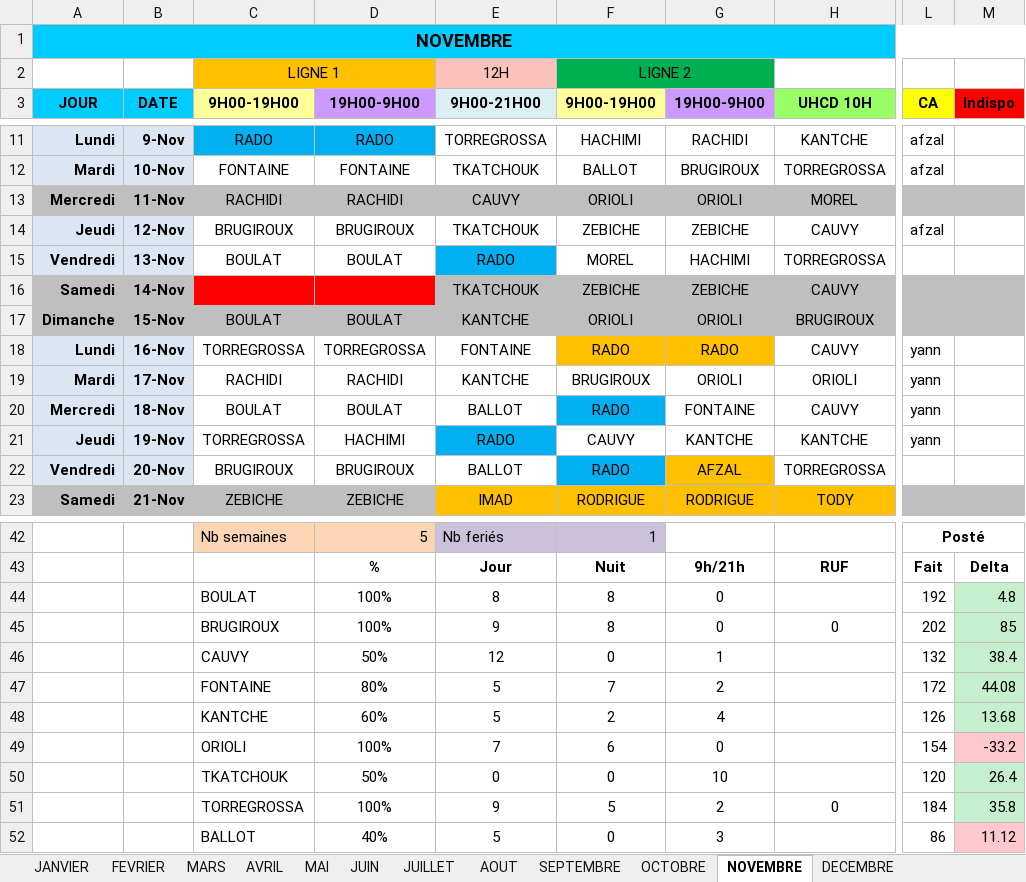
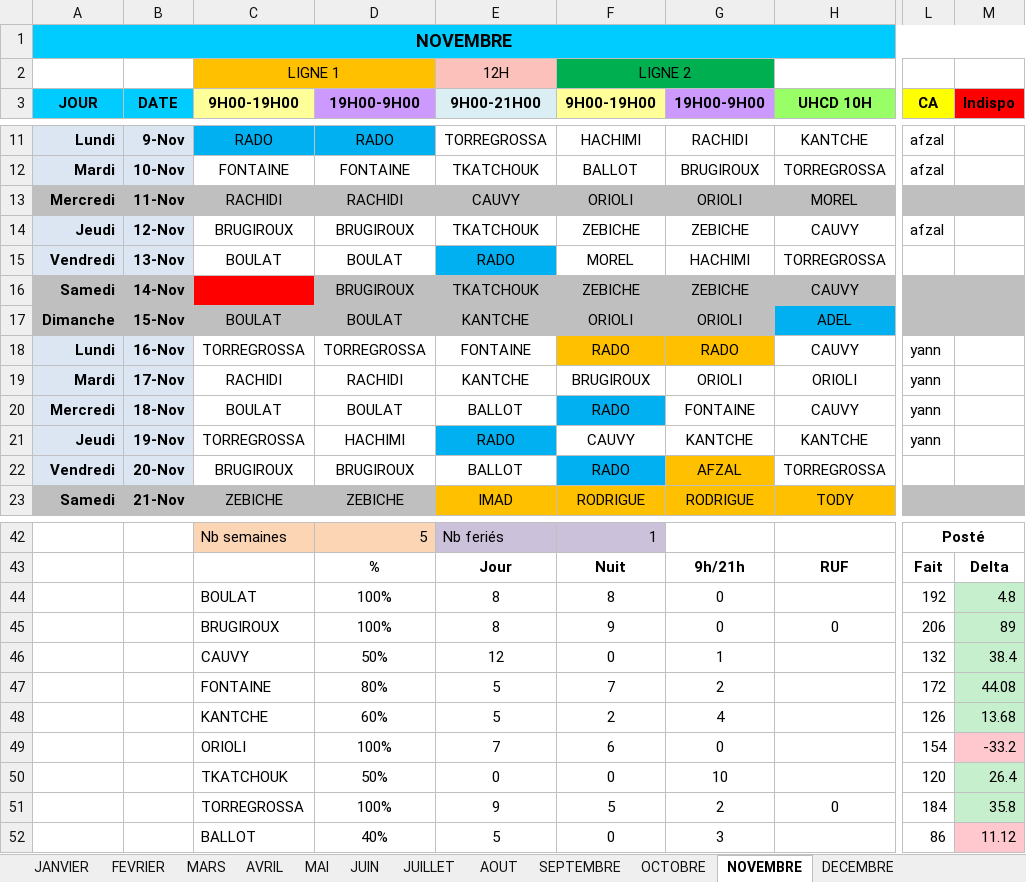
Before and after one commit to remytor-ux/planning-bsc-2026, an Excel workbook: data/BSC_Planning_2026V2.xlsx, sheet NOVEMBRE, drawn as a sheet; only a part is shown, gaps mark what is left out; values as stored, in another font and other column widths than the file's, no borders; the diff names each change by its address in the sheet, - before the commit and + after, or states it on an @@ line.

```diff
--- a/data/BSC_Planning_2026V2.xlsx (sheet NOVEMBRE)
+++ b/data/BSC_Planning_2026V2.xlsx (sheet NOVEMBRE)
-D16 (19H00-9H00): (empty)
+D16 (19H00-9H00): BRUGIROUX
-D16 fill: #FF0000
+D16 fill: #BFBFBF
-H17 (UHCD 10H): BRUGIROUX
+H17 (UHCD 10H): ADEL
-H17 fill: #BFBFBF
+H17 fill: #00B0F0
-E45 (9H00-21H00): 9
+E45 (9H00-21H00): 8
-F45 (9H00-19H00): 8
+F45 (9H00-19H00): 9
-L45 (CA): 202
+L45 (CA): 206
-M45 (Indispo): 85
+M45 (Indispo): 89
```
Also changed, not shown: sheet DECEMBRE.
